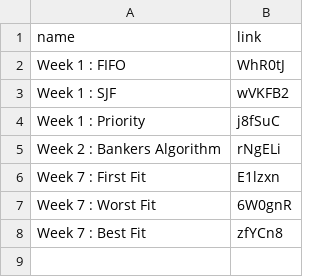
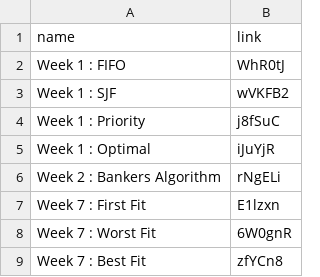
Before and after one commit to SandeepK1729/OS-Lab, a CSV file: oslab.csv, drawn as a sheet; the diff names each change by its address in the sheet, - before the commit and + after, or states it on an @@ line.

```diff
--- a/oslab.csv
+++ b/oslab.csv
+row 5: Week 1 : Optimal | iJuYjR
```
Also changed, not shown: 11 other files.
